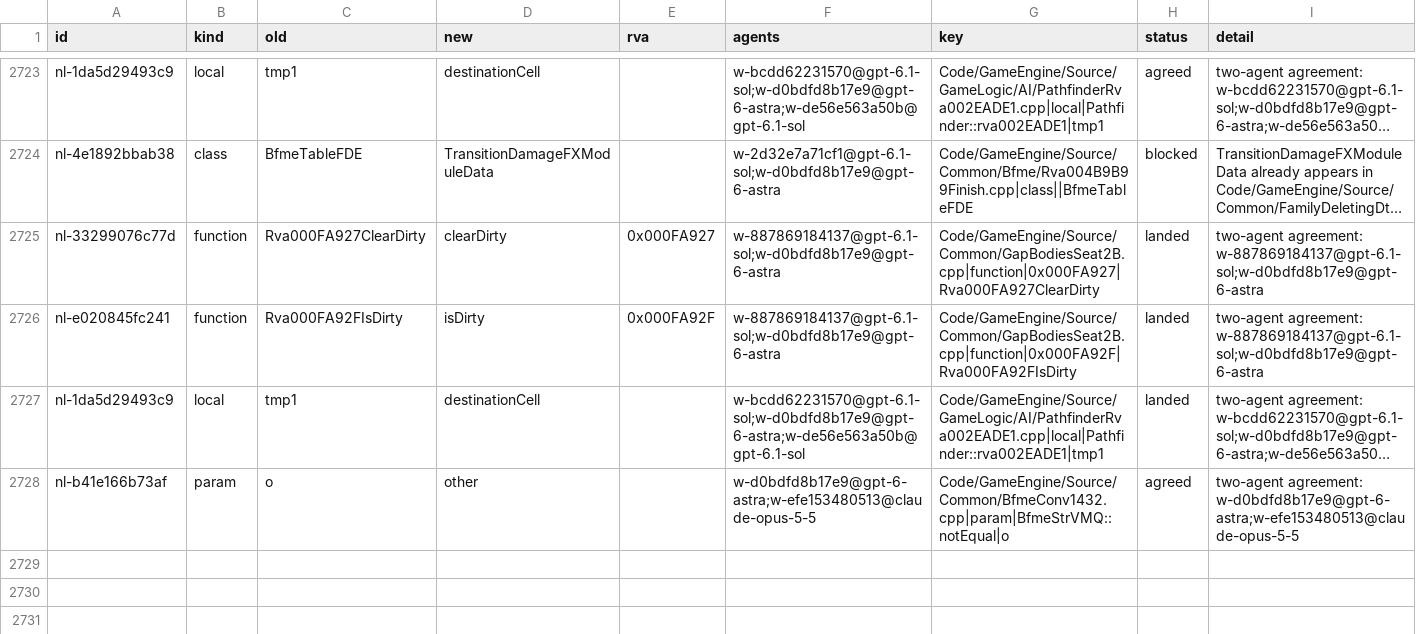
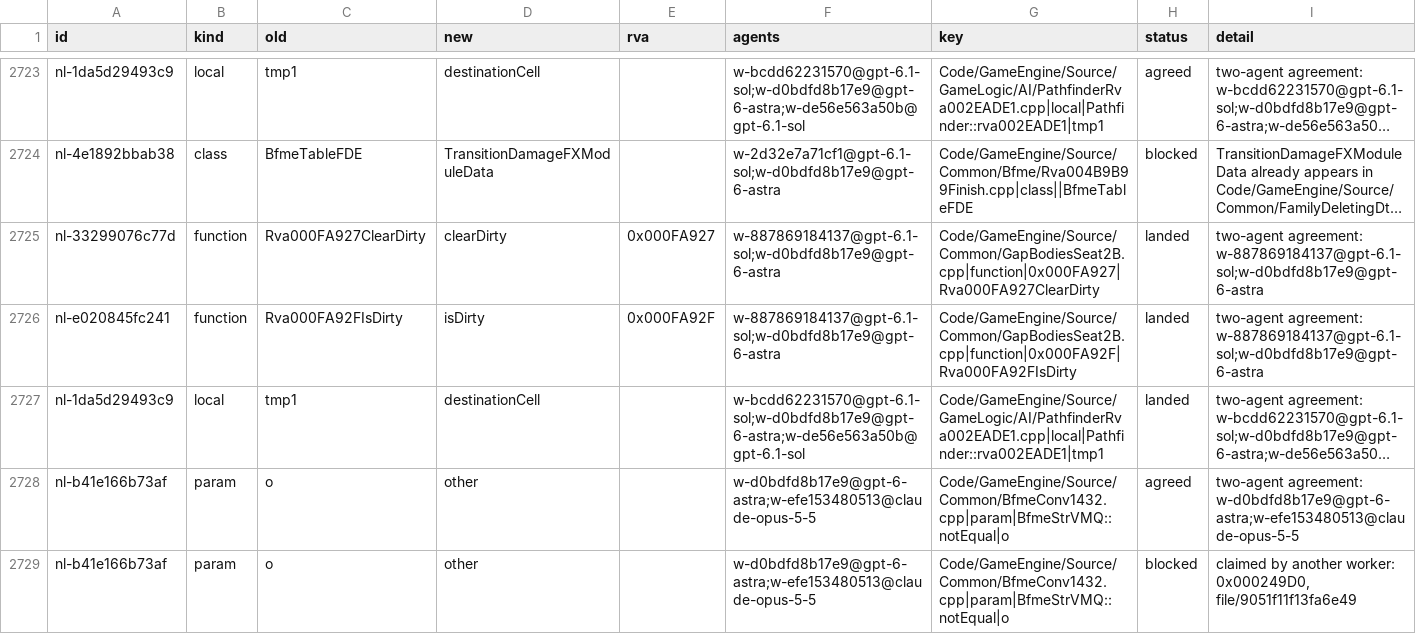
Before and after one commit to Alitryel/Open-BFME-2, a CSV file: reverse/name_agreed.csv, drawn as a sheet; only a part is shown, gaps mark what is left out; long unchanged cells end in …; the diff names each change by its address in the sheet, - before the commit and + after, or states it on an @@ line.

Commit message:
Record comparison parameter rename claim blocker

```diff
--- a/reverse/name_agreed.csv
+++ b/reverse/name_agreed.csv
+row 2729: nl-b41e166b73af | param | o | other |  | w-d0bdfd8b17e9@gpt-6-astra;w-efe153480513@claude-opus-5-5 | Code/GameEngine/Source/Common/BfmeConv1432.cpp|param|BfmeStrVMQ::notEqual|o | blocked | claimed by another worker: 0x000249D0, file/9051f11f13fa6e49
```
